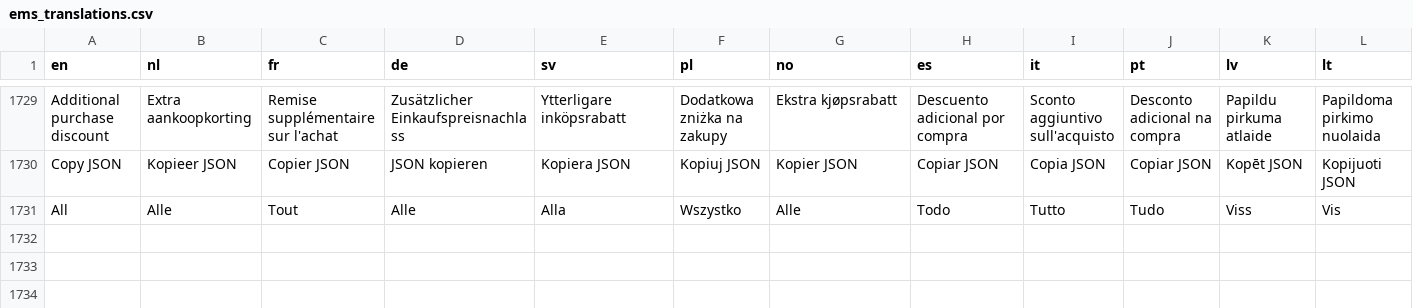
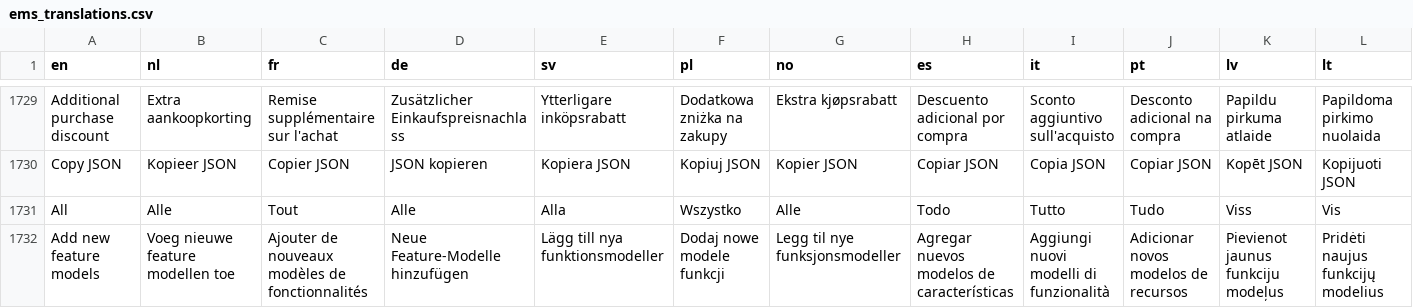
Before and after one commit to Elfsquad/translations, a CSV file: ems_translations.csv, drawn as a sheet; only a part is shown, gaps mark what is left out.

```diff
--- a/ems_translations.csv
+++ b/ems_translations.csv
@@ -1731 +1731,2 @@ Copy JSON;Kopieer JSON;Copier JSON;JSON kopieren;Kopiera JSON;Kopiuj JSON;Kopier
 All;Alle;Tout;Alle;Alla;Wszystko;Alle;Todo;Tutto;Tudo;Viss;Vis
+Add new feature models;Voeg nieuwe feature modellen toe;Ajouter de nouveaux modèles de fonctionnalités;Neue Feature-Modelle hinzufügen;Lägg till nya funktionsmodeller;Dodaj nowe modele funkcji;Legg til nye funksjonsmodeller;Agregar nuevos modelos de características;Aggiungi nuovi modelli di funzionalità;Adicionar novos modelos de recursos;Pievienot jaunus funkciju modeļus;Pridėti naujus funkcijų modelius
```
